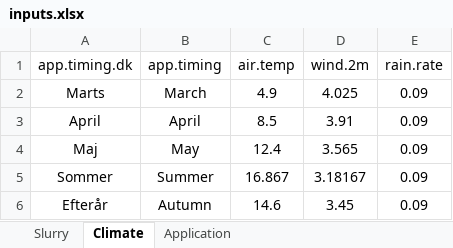
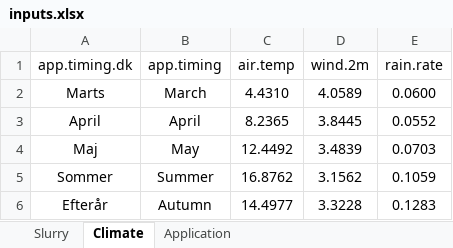
Before and after one commit to AU-BCE-EE/AU-MHB, an Excel workbook: 2021-0294106_digestate_NH3_EFs/inputs/inputs.xlsx, sheet Climate, drawn as a sheet; values as stored, in another font and other column widths than the file's, no borders; the diff names each change by its address in the sheet, - before the commit and + after, or states it on an @@ line.

```diff
--- a/2021-0294106_digestate_NH3_EFs/inputs/inputs.xlsx (sheet Climate)
+++ b/2021-0294106_digestate_NH3_EFs/inputs/inputs.xlsx (sheet Climate)
-C2 (air.temp): 4.9
+C2 (air.temp): 4.4310
-D2 (wind.2m): 4.025
+D2 (wind.2m): 4.0589
-E2 (rain.rate): 0.09
+E2 (rain.rate): 0.0600
-C3 (air.temp): 8.5
+C3 (air.temp): 8.2365
-D3 (wind.2m): 3.91
+D3 (wind.2m): 3.8445
-E3 (rain.rate): 0.09
+E3 (rain.rate): 0.0552
-C4 (air.temp): 12.4
+C4 (air.temp): 12.4492
-D4 (wind.2m): 3.565
+D4 (wind.2m): 3.4839
-E4 (rain.rate): 0.09
+E4 (rain.rate): 0.0703
-C5 (air.temp): 16.867
+C5 (air.temp): 16.8762
-D5 (wind.2m): 3.18167
+D5 (wind.2m): 3.1562
-E5 (rain.rate): 0.09
+E5 (rain.rate): 0.1059
-C6 (air.temp): 14.6
+C6 (air.temp): 14.4977
-D6 (wind.2m): 3.45
+D6 (wind.2m): 3.3228
-E6 (rain.rate): 0.09
+E6 (rain.rate): 0.1283
```
Also changed, not shown: sheet Slurry, 11 other files.
